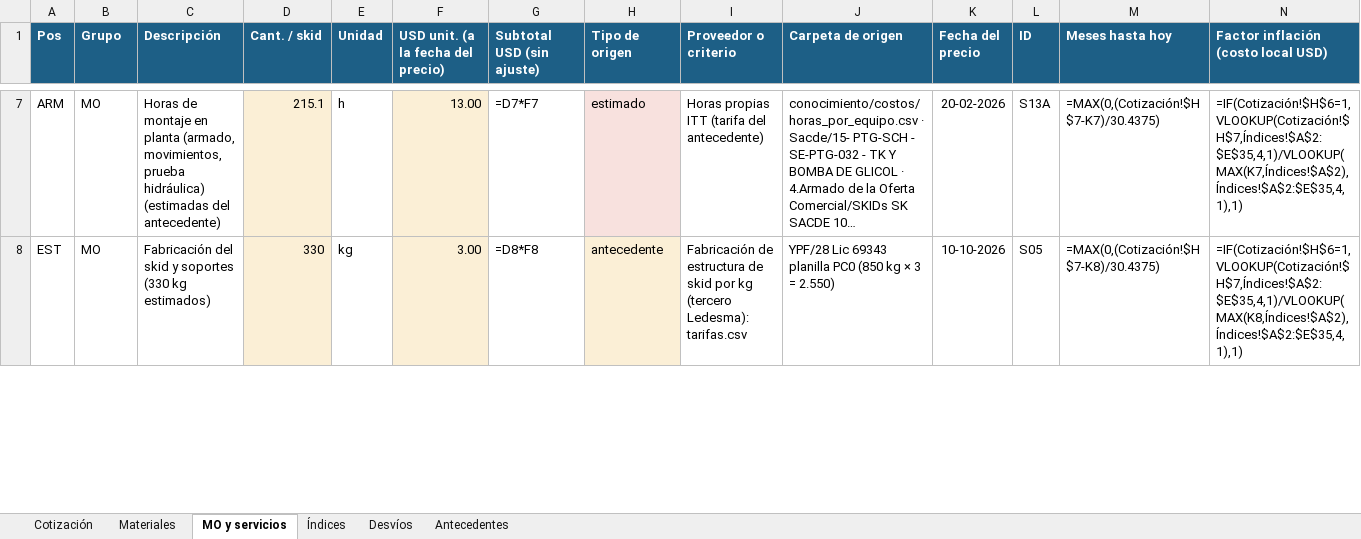
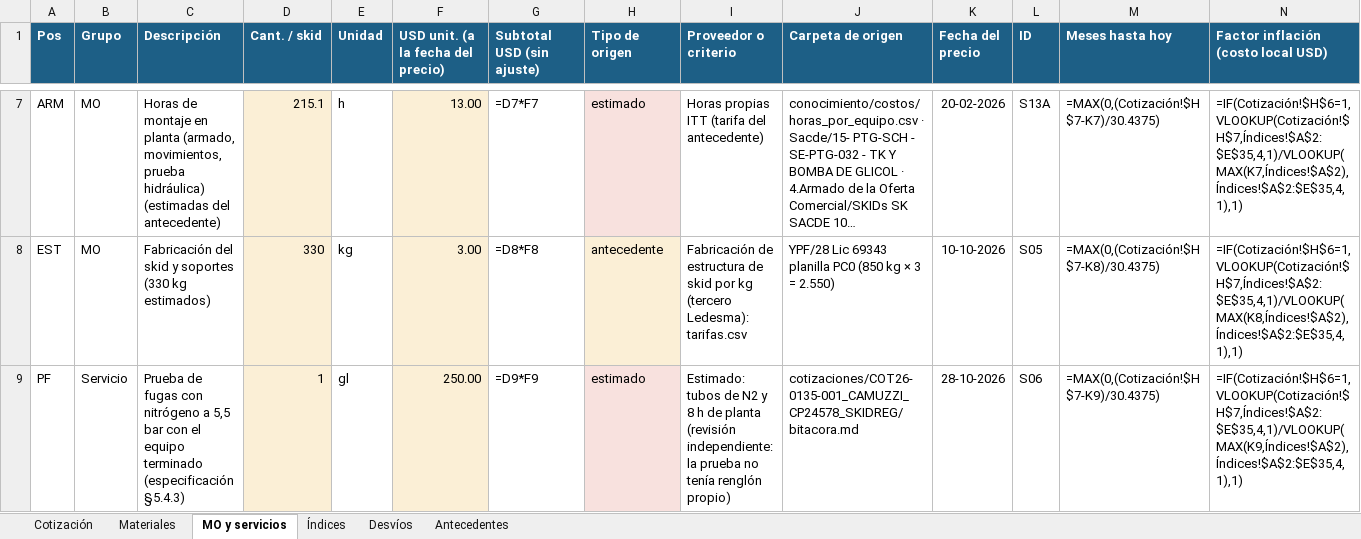
Before and after one commit to ricardoalvarezu2-cyber/cotizador-itt-2.0, an Excel workbook: cotizaciones/COT26-0135-001_CAMUZZI_CP24578_SKIDREG/COT26-0135-001_CAMUZZI_CP24578_SKID_REGULACION.xlsx, sheet MO y servicios, drawn as a sheet; only a part is shown, gaps mark what is left out; long unchanged cells end in …; values as stored, in another font and other column widths than the file's, no borders; formulas without a stored value are shown as written; rows hold the shown columns only; the diff covers the shown part only; the diff names each change by its address in the sheet, - before the commit and + after, or states it on an @@ line.

```diff
--- a/cotizaciones/COT26-0135-001_CAMUZZI_CP24578_SKIDREG/COT26-0135-001_CAMUZZI_CP24578_SKID_REGULACION.xlsx (sheet MO y servicios)
+++ b/cotizaciones/COT26-0135-001_CAMUZZI_CP24578_SKIDREG/COT26-0135-001_CAMUZZI_CP24578_SKID_REGULACION.xlsx (sheet MO y servicios)
+row 9: PF | Servicio | Prueba de fugas con nitrógeno a 5,5 bar con el equipo terminado (especificación §5.4.3) | 1 | gl | 250.00 | =D9*F9 | estimado | Estimado: tubos de N2 y 8 h de planta (revisión independiente: la prueba no tenía renglón propio) | cotizaciones/COT26-0135-001_CAMUZZI_CP24578_SKIDREG/bitacora.md | 28-10-2026 | S06 | =MAX(0,(Cotización!$H$7-K9)/30.4375) | =IF(Cotización!$H$6=1,VLOOKUP(Cotización!$H$7,Índices!$A$2:$E$35,4,1)/VLOOKUP(MAX(K9,Índices!$A$2),Índices!$A$2:$E$35,4,1),1)
```
Also changed, not shown: 3 edited cells elsewhere in this sheet, sheet Materiales, sheet Cotización, cotizaciones/COT26-0135-001_CAMUZZI_CP24578_SKIDREG/compras/COT26-0135-001_pedido_materiales_compras.xlsx, cotizaciones/COT26-0135-002_CAMUZZI_CP24578_PUENTE/COT26-0135-002_CAMUZZI_CP24578_PUENTE_MEDICION.xlsx, 50 other files.
